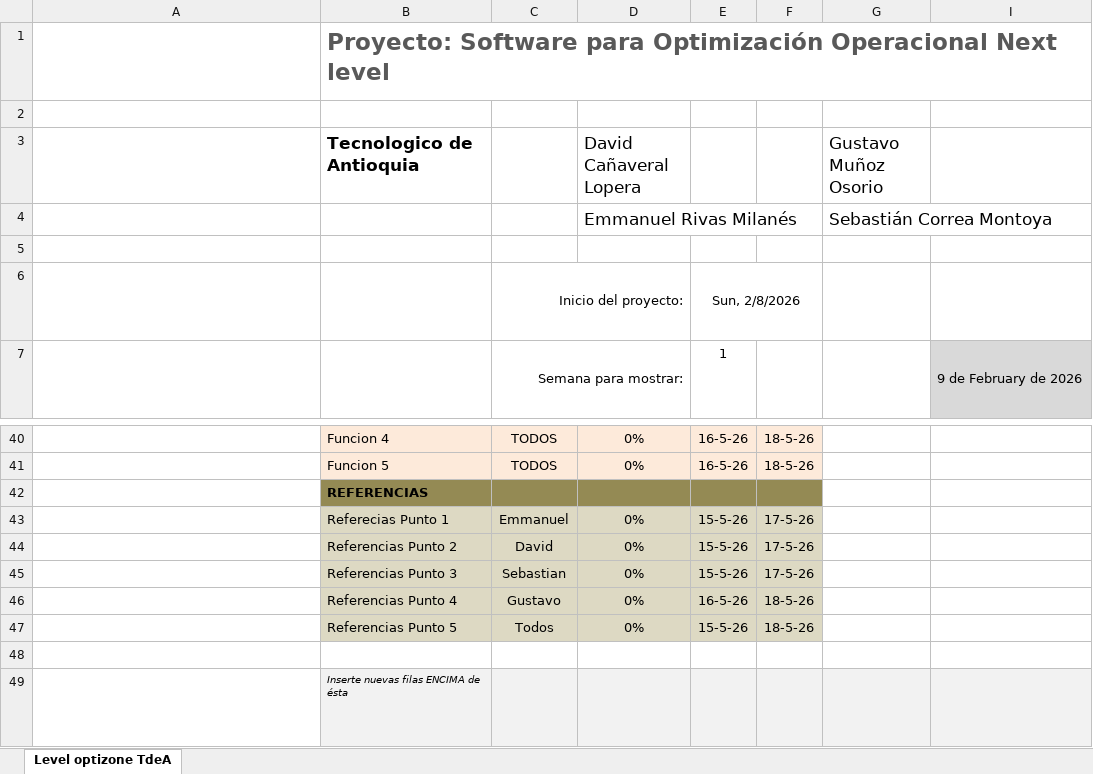
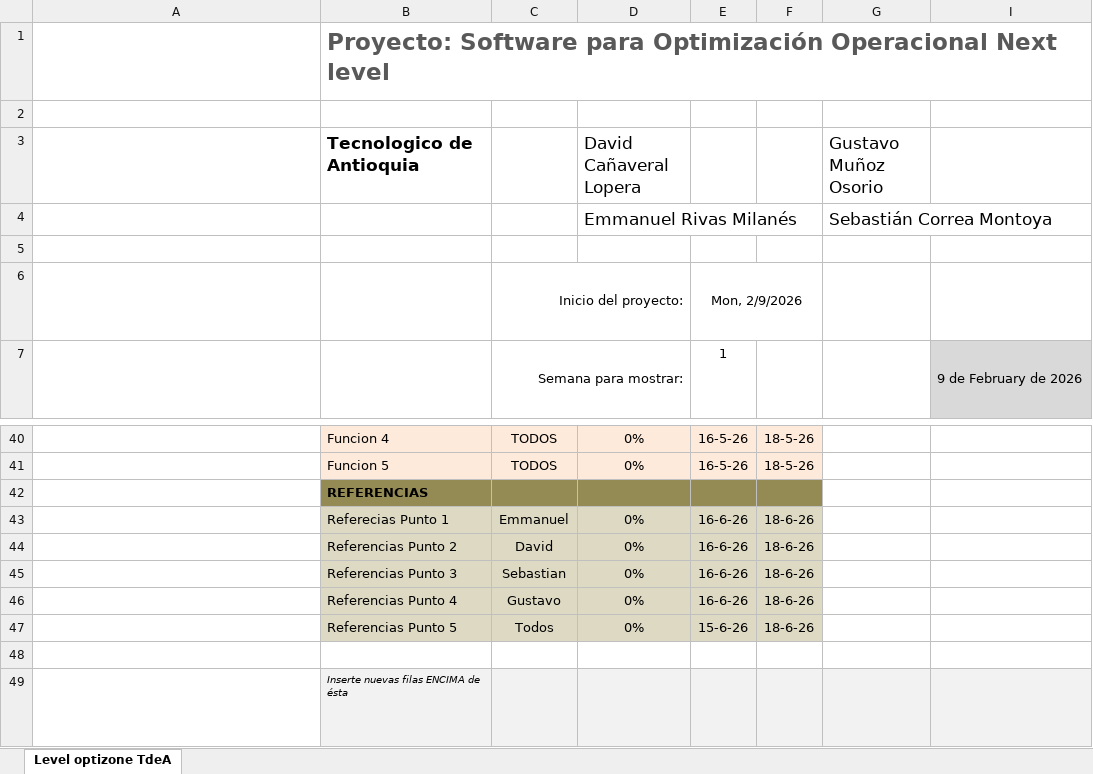
Before and after one commit to DavidCaaveral/TdeA---Semestre1, an Excel workbook: Teoria General de Sistemas/PPI/cronograma.xlsx, sheet Level optizone TdeA, drawn as a sheet; only a part is shown, gaps mark what is left out; long unchanged cells end in …; values as stored, in another font and other column widths than the file's, no borders; conditional formats not drawn; the diff names each change by its address in the sheet, - before the commit and + after, or states it on an @@ line.

```diff
--- a/Teoria General de Sistemas/PPI/cronograma.xlsx (sheet Level optizone TdeA)
+++ b/Teoria General de Sistemas/PPI/cronograma.xlsx (sheet Level optizone TdeA)
-E6: Sun, 2/8/2026
+E6: Mon, 2/9/2026
-E43:E45: 15-5-26
+E43:E45: 16-6-26
-F43:F45: 17-5-26
+F43:F45: 18-6-26
-E46: 16-5-26
+E46: 16-6-26
-F46:F47: 18-5-26
+F46:F47: 18-6-26
-E47: 15-5-26
+E47: 15-6-26
```
Also changed, not shown: 8 other files.
